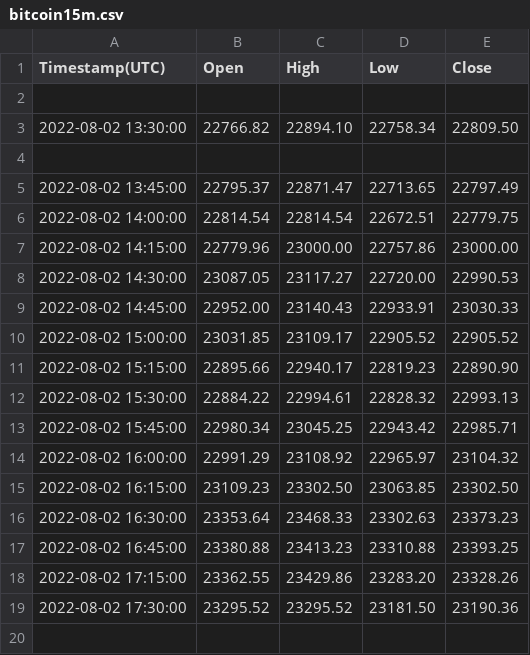
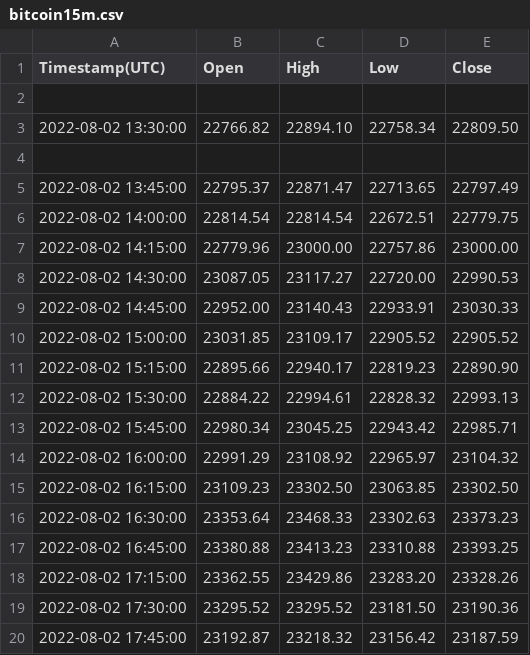
Before and after one commit to RishabhKumarRK/Dataset, a CSV file: bitcoin15m.csv, drawn as a sheet; the diff names each change by its address in the sheet, - before the commit and + after, or states it on an @@ line.

Commit message:
testing file update

```diff
--- a/bitcoin15m.csv
+++ b/bitcoin15m.csv
+row 20: 2022-08-02 17:45:00 | 23192.87 | 23218.32 | 23156.42 | 23187.59
```
